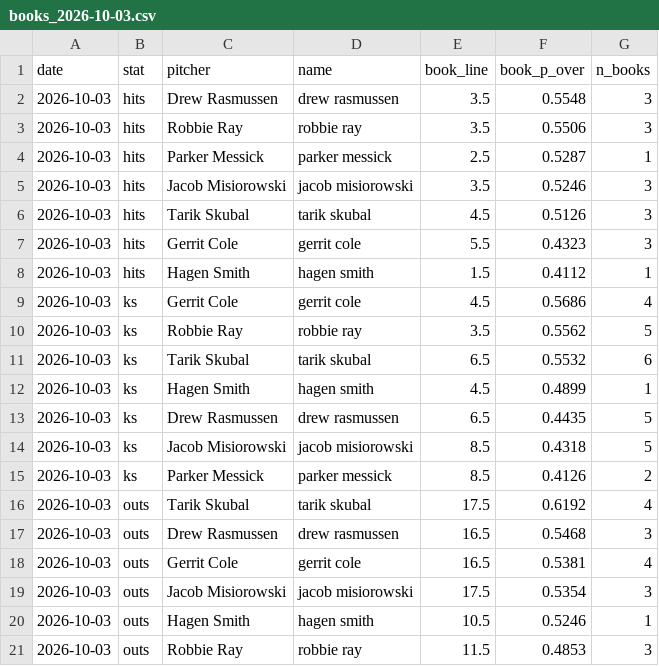
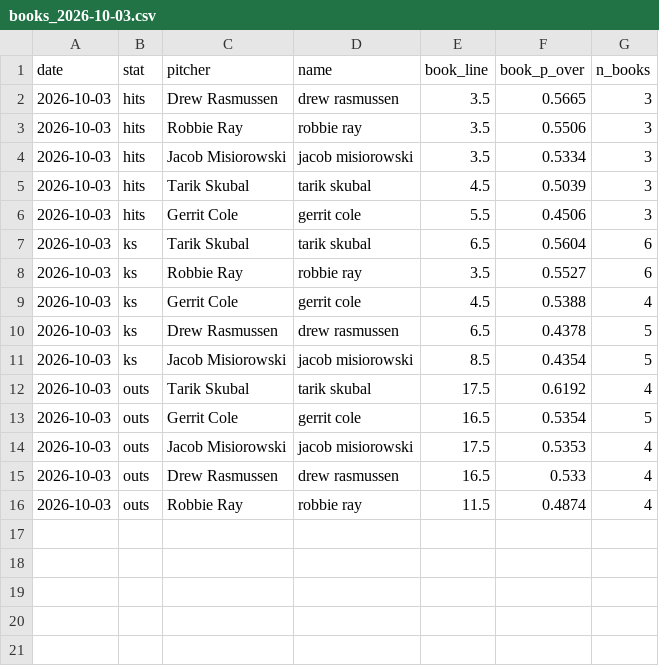
Before and after one commit to factoreric123-sketch/mlbodds, a CSV file: mlb/pp_logs/books/books_2026-10-03.csv, drawn as a sheet.

```diff
--- a/mlb/pp_logs/books/books_2026-10-03.csv
+++ b/mlb/pp_logs/books/books_2026-10-03.csv
@@ -1,21 +1,16 @@
 date,stat,pitcher,name,book_line,book_p_over,n_books
-2026-10-03,hits,Drew Rasmussen,drew rasmussen,3.5,0.5548,3
+2026-10-03,hits,Drew Rasmussen,drew rasmussen,3.5,0.5665,3
 2026-10-03,hits,Robbie Ray,robbie ray,3.5,0.5506,3
-2026-10-03,hits,Parker Messick,parker messick,2.5,0.5287,1
-2026-10-03,hits,Jacob Misiorowski,jacob misiorowski,3.5,0.5246,3
-2026-10-03,hits,Tarik Skubal,tarik skubal,4.5,0.5126,3
-2026-10-03,hits,Gerrit Cole,gerrit cole,5.5,0.4323,3
-2026-10-03,hits,Hagen Smith,hagen smith,1.5,0.4112,1
-2026-10-03,ks,Gerrit Cole,gerrit cole,4.5,0.5686,4
-2026-10-03,ks,Robbie Ray,robbie ray,3.5,0.5562,5
-2026-10-03,ks,Tarik Skubal,tarik skubal,6.5,0.5532,6
-2026-10-03,ks,Hagen Smith,hagen smith,4.5,0.4899,1
-2026-10-03,ks,Drew Rasmussen,drew rasmussen,6.5,0.4435,5
-2026-10-03,ks,Jacob Misiorowski,jacob misiorowski,8.5,0.4318,5
-2026-10-03,ks,Parker Messick,parker messick,8.5,0.4126,2
+2026-10-03,hits,Jacob Misiorowski,jacob misiorowski,3.5,0.5334,3
+2026-10-03,hits,Tarik Skubal,tarik skubal,4.5,0.5039,3
+2026-10-03,hits,Gerrit Cole,gerrit cole,5.5,0.4506,3
+2026-10-03,ks,Tarik Skubal,tarik skubal,6.5,0.5604,6
+2026-10-03,ks,Robbie Ray,robbie ray,3.5,0.5527,6
+2026-10-03,ks,Gerrit Cole,gerrit cole,4.5,0.5388,4
+2026-10-03,ks,Drew Rasmussen,drew rasmussen,6.5,0.4378,5
+2026-10-03,ks,Jacob Misiorowski,jacob misiorowski,8.5,0.4354,5
 2026-10-03,outs,Tarik Skubal,tarik skubal,17.5,0.6192,4
-2026-10-03,outs,Drew Rasmussen,drew rasmussen,16.5,0.5468,3
-2026-10-03,outs,Gerrit Cole,gerrit cole,16.5,0.5381,4
-2026-10-03,outs,Jacob Misiorowski,jacob misiorowski,17.5,0.5354,3
-2026-10-03,outs,Hagen Smith,hagen smith,10.5,0.5246,1
-2026-10-03,outs,Robbie Ray,robbie ray,11.5,0.4853,3
+2026-10-03,outs,Gerrit Cole,gerrit cole,16.5,0.5354,5
+2026-10-03,outs,Jacob Misiorowski,jacob misiorowski,17.5,0.5353,4
+2026-10-03,outs,Drew Rasmussen,drew rasmussen,16.5,0.533,4
+2026-10-03,outs,Robbie Ray,robbie ray,11.5,0.4874,4
```
Also changed, not shown: mlb/pp_logs/books/books_detail_2026-10-03.csv.
